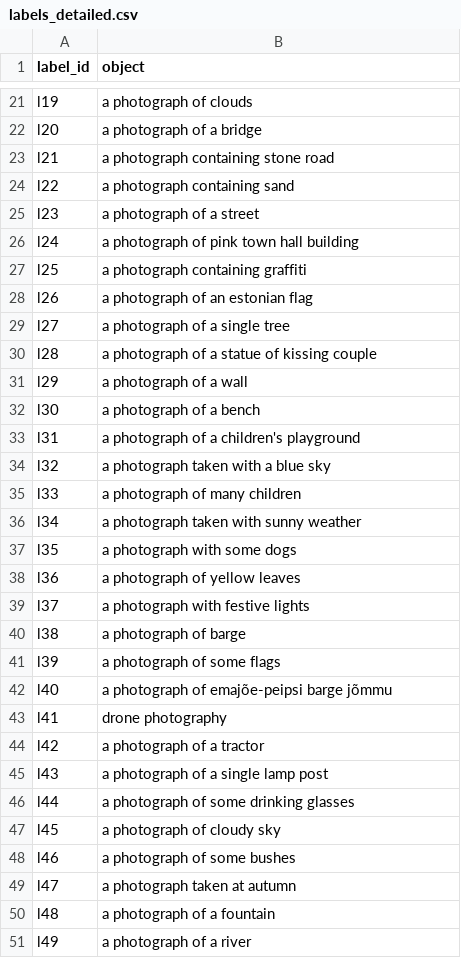
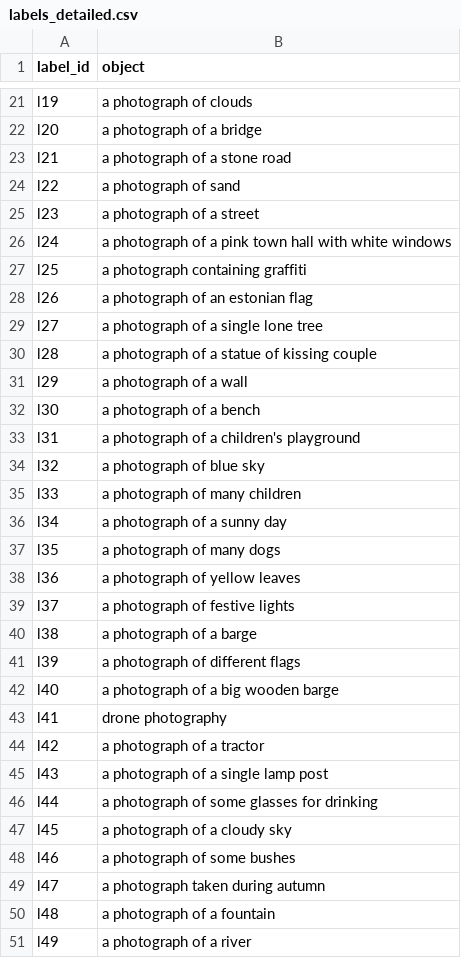
Before and after one commit to joosephook/object-recognition-tartu, a CSV file: labels_detailed.csv, drawn as a sheet; only a part is shown, gaps mark what is left out; the diff covers the shown part only.

Commit message:
add some detail to the labels

```diff
--- a/labels_detailed.csv
+++ b/labels_detailed.csv
@@ -22,9 +22,9 @@ l19,a photograph of clouds
 l20,a photograph of a bridge
-l21,a photograph containing stone road
-l22,a photograph containing sand
+l21,a photograph of a stone road
+l22,a photograph of sand
 l23,a photograph of a street
-l24,a photograph of pink town hall building
+l24,a photograph of a pink town hall with white windows
 l25,a photograph containing graffiti
 l26,a photograph of an estonian flag
-l27,a photograph of a single tree
+l27,a photograph of a single lone tree
 l28,a photograph of a statue of kissing couple
@@ -33,11 +33,11 @@ l30,a photograph of a bench
 l31,a photograph of a children's playground
-l32,a photograph taken with a blue sky
+l32,a photograph of blue sky
 l33,a photograph of many children
-l34,a photograph taken with sunny weather
-l35,a photograph with some dogs
+l34,a photograph of a sunny day
+l35,a photograph of many dogs
 l36,a photograph of yellow leaves
-l37,a photograph with festive lights
-l38,a photograph of barge
-l39,a photograph of some flags
-l40,a photograph of emajõe-peipsi barge jõmmu
+l37,a photograph of festive lights
+l38,a photograph of a barge
+l39,a photograph of different flags
+l40,a photograph of a big wooden barge
 l41,drone photography
@@ -45,6 +45,6 @@ l42,a photograph of a tractor
 l43,a photograph of a single lamp post
-l44,a photograph of some drinking glasses
-l45,a photograph of cloudy sky
+l44,a photograph of some glasses for drinking
+l45,a photograph of a cloudy sky
 l46,a photograph of some bushes
-l47,a photograph taken at autumn
+l47,a photograph taken during autumn
 l48,a photograph of a fountain
```
Also changed, not shown: 32 edited cells elsewhere in this file.
